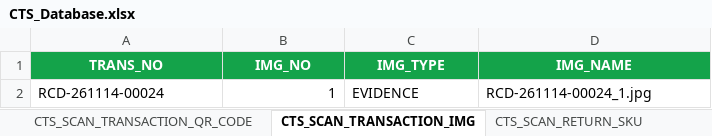
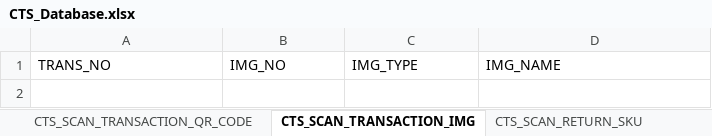
Before and after one commit to ATCHA6365/cts-gasshop-sim, an Excel workbook: CTS_Database.xlsx, sheet CTS_SCAN_TRANSACTION_IMG, drawn as a sheet; values as stored, in another font and other column widths than the file's, no borders; the diff names each change by its address in the sheet, - before the commit and + after, or states it on an @@ line.

```diff
--- a/CTS_Database.xlsx (sheet CTS_SCAN_TRANSACTION_IMG)
+++ b/CTS_Database.xlsx (sheet CTS_SCAN_TRANSACTION_IMG)
@@ A1:D1 fill: #14A34A → none, bold: on → off, text colour: #FFFFFF → black, alignment: center → left @@
-row 2: RCD-261114-00024 | 1 | EVIDENCE | RCD-261114-00024_1.jpg
```
Also changed, not shown: sheet MASTER_CYLINDER_GAS, sheet CTS_SCAN_TRANSACTION_QR_CODE, sheet CTS_SCAN_TRANSACTION_HDR, sheet CTS_SCAN_TRANSACTION_DT, sheet TRANSFER_DOC, sheet TRANSFER_DOC_ITEM, 7 more sheets, other sheet tabs, CTS_TestData_QR.xlsx, 1 other file.
